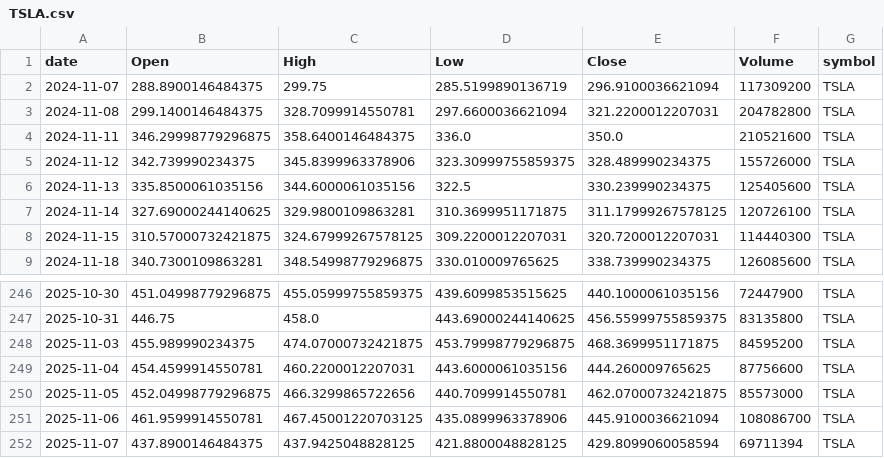
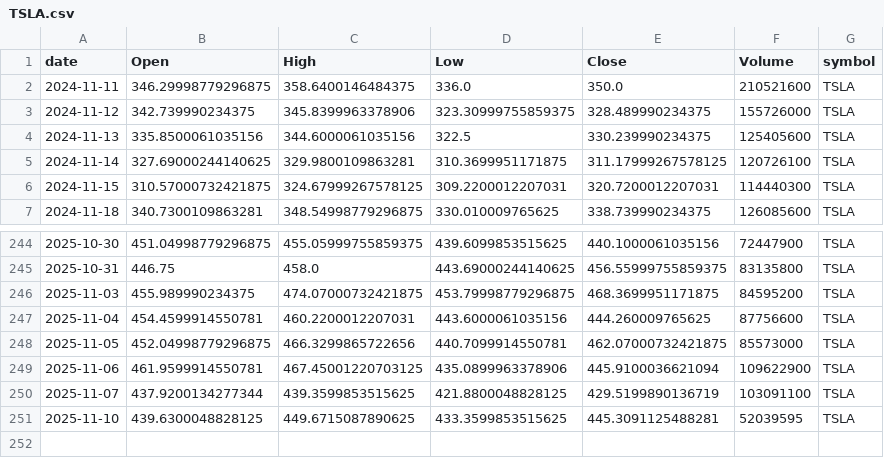
Before and after one commit to adam-hassen/stock-auto-update, a CSV file: data/TSLA.csv, drawn as a sheet; only a part is shown, gaps mark what is left out.

```diff
--- a/data/TSLA.csv
+++ b/data/TSLA.csv
@@ -1,4 +1,2 @@
 date,Open,High,Low,Close,Volume,symbol
-2024-11-07,288.8900146484375,299.75,285.5199890136719,296.9100036621094,117309200,TSLA
-2024-11-08,299.1400146484375,328.7099914550781,297.6600036621094,321.2200012207031,204782800,TSLA
 2024-11-11,346.29998779296875,358.6400146484375,336.0,350.0,210521600,TSLA
@@ -250,3 +248,4 @@ date,Open,High,Low,Close,Volume,symbol
 2025-11-05,452.04998779296875,466.3299865722656,440.7099914550781,462.07000732421875,85573000,TSLA
-2025-11-06,461.9599914550781,467.45001220703125,435.0899963378906,445.9100036621094,108086700,TSLA
-2025-11-07,437.8900146484375,437.9425048828125,421.8800048828125,429.8099060058594,69711394,TSLA
+2025-11-06,461.9599914550781,467.45001220703125,435.0899963378906,445.9100036621094,109622900,TSLA
+2025-11-07,437.9200134277344,439.3599853515625,421.8800048828125,429.5199890136719,103091100,TSLA
+2025-11-10,439.6300048828125,449.6715087890625,433.3599853515625,445.3091125488281,52039595,TSLA
```
Also changed, not shown: data/AAPL.csv, data/ALL_YFINANCE.csv, 8 other files.
